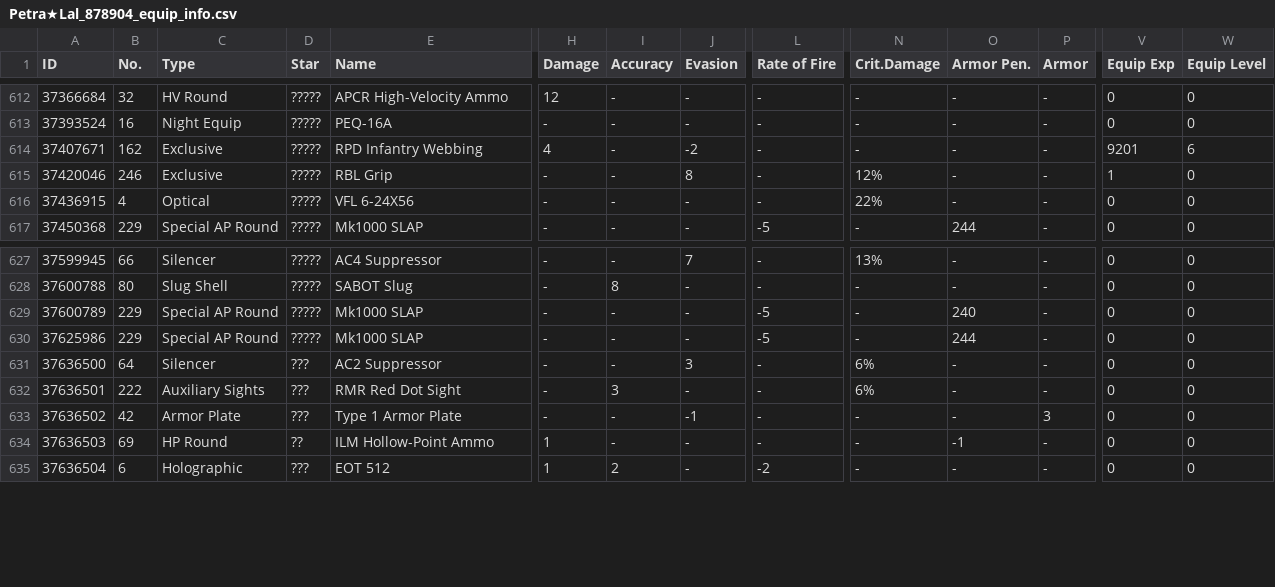
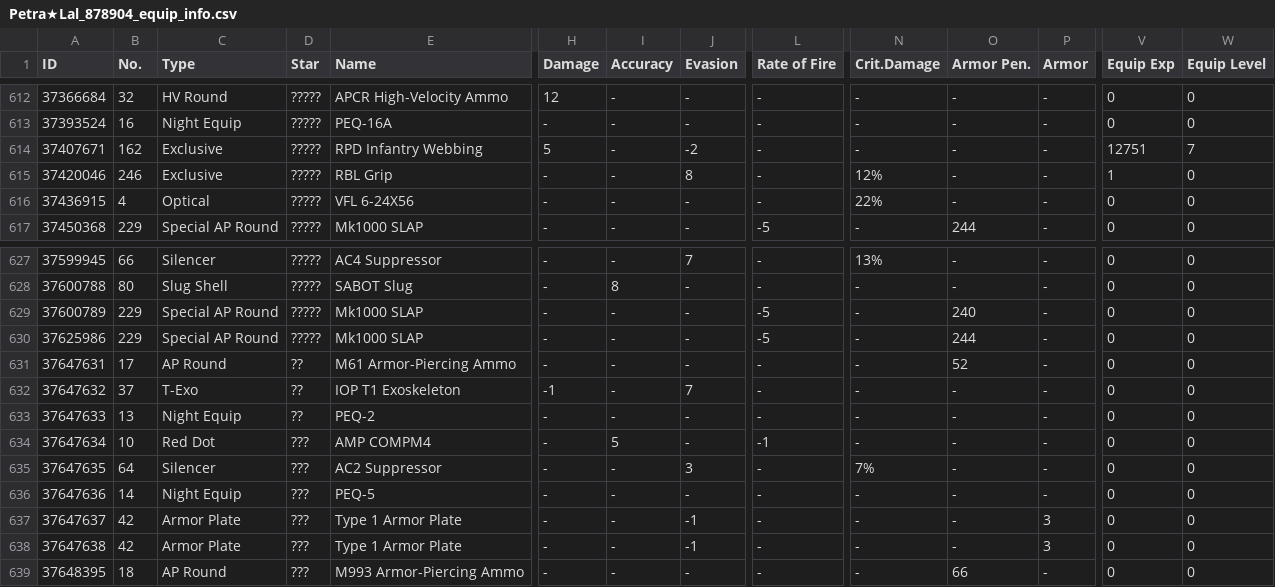
Before and after one commit to TheRealPetraLal/Info, a CSV file: Petra★Lal_878904_equip_info.csv, drawn as a sheet; only a part is shown, gaps mark what is left out; addresses are those after the commit; rows hold the shown columns only; the diff covers the shown part only; the diff names each change by its address in the sheet, - before the commit and + after, or states it on an @@ line.

```diff
--- a/Petra★Lal_878904_equip_info.csv
+++ b/Petra★Lal_878904_equip_info.csv
-H614 (Damage): 4
+H614 (Damage): 5
-V614 (Equip Exp): 9201
+V614 (Equip Exp): 12751
-W614 (Equip Level): 6
+W614 (Equip Level): 7
+row 631: 37647631 | 17 | AP Round | ?? | M61 Armor-Piercing Ammo | - | - | - | - | - | 52 | - | 0 | 0
+row 632: 37647632 | 37 | T-Exo | ?? | IOP T1 Exoskeleton | -1 | - | 7 | - | - | - | - | 0 | 0
+row 633: 37647633 | 13 | Night Equip | ?? | PEQ-2 | - | - | - | - | - | - | - | 0 | 0
+row 634: 37647634 | 10 | Red Dot | ??? | AMP COMPM4 | - | 5 | - | -1 | - | - | - | 0 | 0
-A635 (ID): 37636500
+A635 (ID): 37647635
-N635 (Crit.Damage): 6%
+N635 (Crit.Damage): 7%
-A636 (ID): 37636501
+A636 (ID): 37647636
-B636 (No.): 222
+B636 (No.): 14
-C636 (Type): Auxiliary Sights
+C636 (Type): Night Equip
-E636 (Name): RMR Red Dot Sight
+E636 (Name): PEQ-5
-I636 (Accuracy): 3
+I636 (Accuracy): -
-N636 (Crit.Damage): 6%
+N636 (Crit.Damage): -
-A637 (ID): 37636502
+A637 (ID): 37647637
-A638 (ID): 37636503
+A638 (ID): 37647638
-B638 (No.): 69
+B638 (No.): 42
-C638 (Type): HP Round
+C638 (Type): Armor Plate
-D638 (Star): ??
+D638 (Star): ???
-E638 (Name): ILM Hollow-Point Ammo
+E638 (Name): Type 1 Armor Plate
-H638:H639 (Damage): 1
+H638:H639 (Damage): -
-J638 (Evasion): -
+J638 (Evasion): -1
-O638 (Armor Pen.): -1
+O638 (Armor Pen.): -
-P638 (Armor): -
+P638 (Armor): 3
-A639 (ID): 37636504
+A639 (ID): 37648395
-B639 (No.): 6
+B639 (No.): 18
-C639 (Type): Holographic
+C639 (Type): AP Round
-E639 (Name): EOT 512
+E639 (Name): M993 Armor-Piercing Ammo
-I639 (Accuracy): 2
+I639 (Accuracy): -
-L639 (Rate of Fire): -2
+L639 (Rate of Fire): -
-O639 (Armor Pen.): -
+O639 (Armor Pen.): 66
```
Also changed, not shown: 33 edited cells elsewhere in this file, Petra★Lal_878904_doll_info.csv, Petra★Lal_878904_fairy_info.csv, 3 other files.
